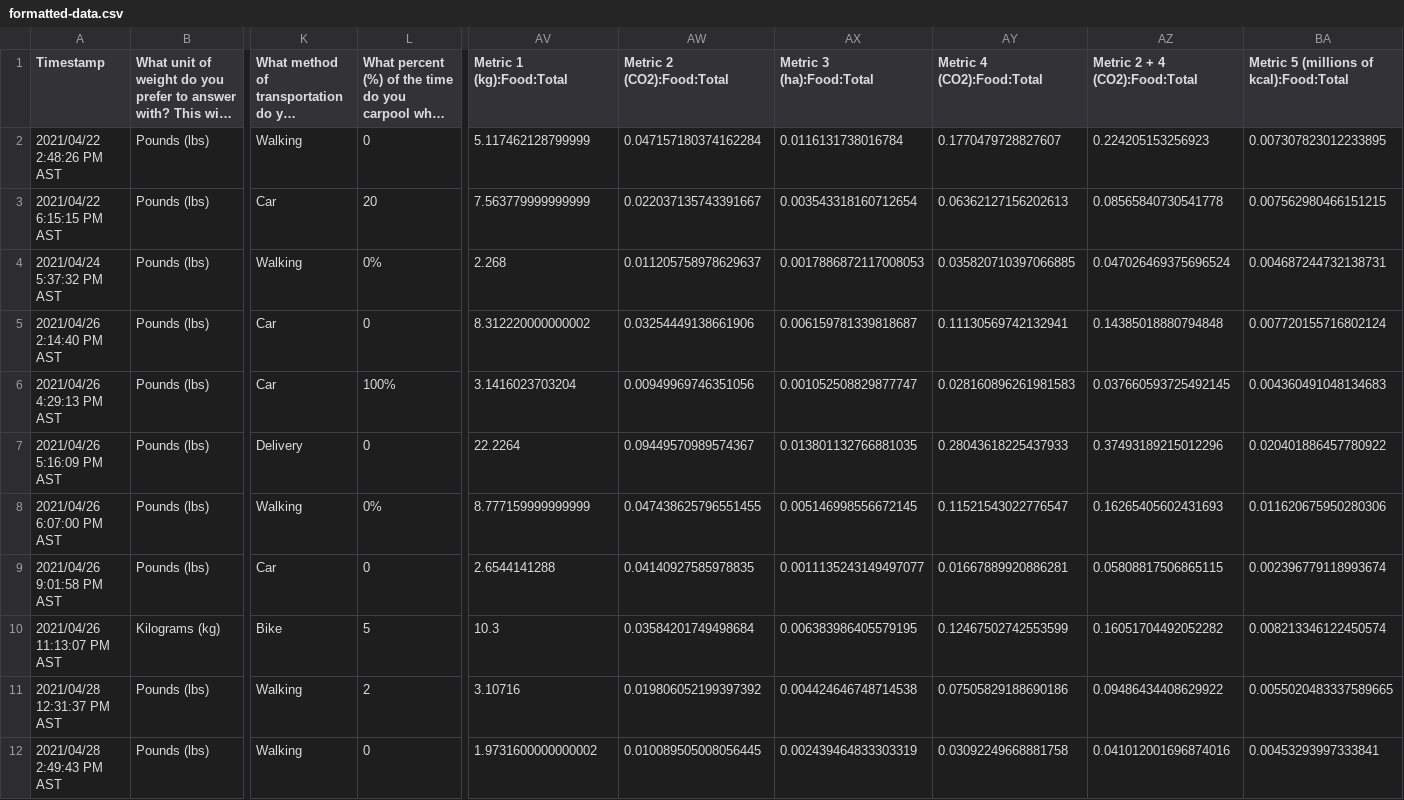
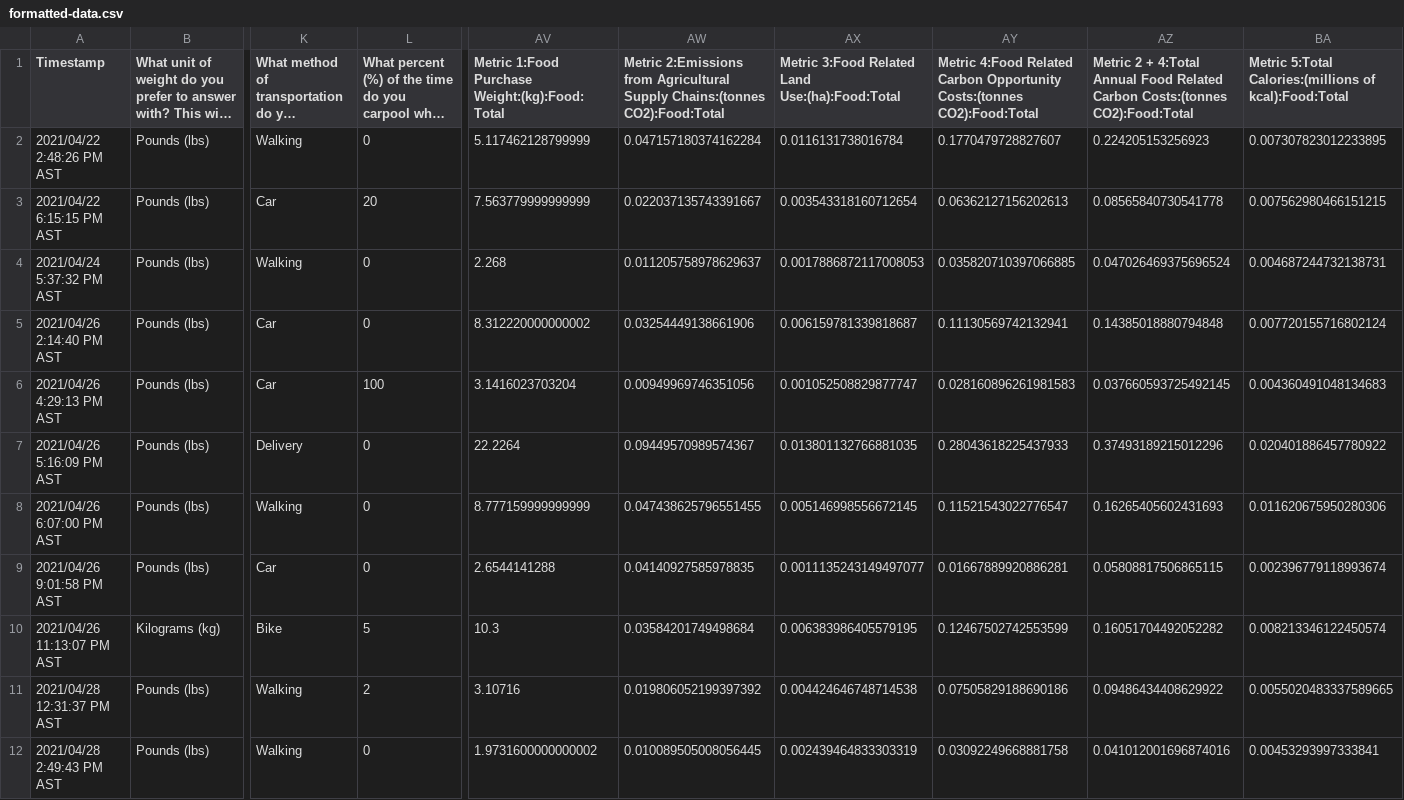
Before and after one commit to laurayuzheng/828D-SustainabilityDashboard, a CSV file: data/formatted-data.csv, drawn as a sheet; only a part is shown, gaps mark what is left out; long unchanged cells end in …; the diff names each change by its address in the sheet, - before the commit and + after, or states it on an @@ line.

Commit message:
Changed some title names and removed percentage signs from carpool question

```diff
--- a/data/formatted-data.csv
+++ b/data/formatted-data.csv
-AV1: Metric 1 (kg):Food:Total
+AV1: Metric 1:Food Purchase Weight:(kg):Food:Total
-AW1: Metric 2 (CO2):Food:Total
+AW1: Metric 2:Emissions from Agricultural Supply Chains:(tonnes CO2):Food:Total
-AX1: Metric 3 (ha):Food:Total
+AX1: Metric 3:Food Related Land Use:(ha):Food:Total
-AY1: Metric 4 (CO2):Food:Total
+AY1: Metric 4:Food Related Carbon Opportunity Costs:(tonnes CO2):Food:Total
-AZ1: …2 + 4 (CO2):Food:Total
+AZ1: …2 + 4:Total Annual Food Related Carbon Costs:(tonnes CO2):Food:Total
-BA1: Metric 5 (millions of kcal):Food:Total
+BA1: Metric 5:Total Calories:(millions of kcal):Food:Total
-L4: 0%
+L4: 0
-L6: 100%
+L6: 100
-L8: 0%
+L8: 0
```
Also changed, not shown: 1 other file.
